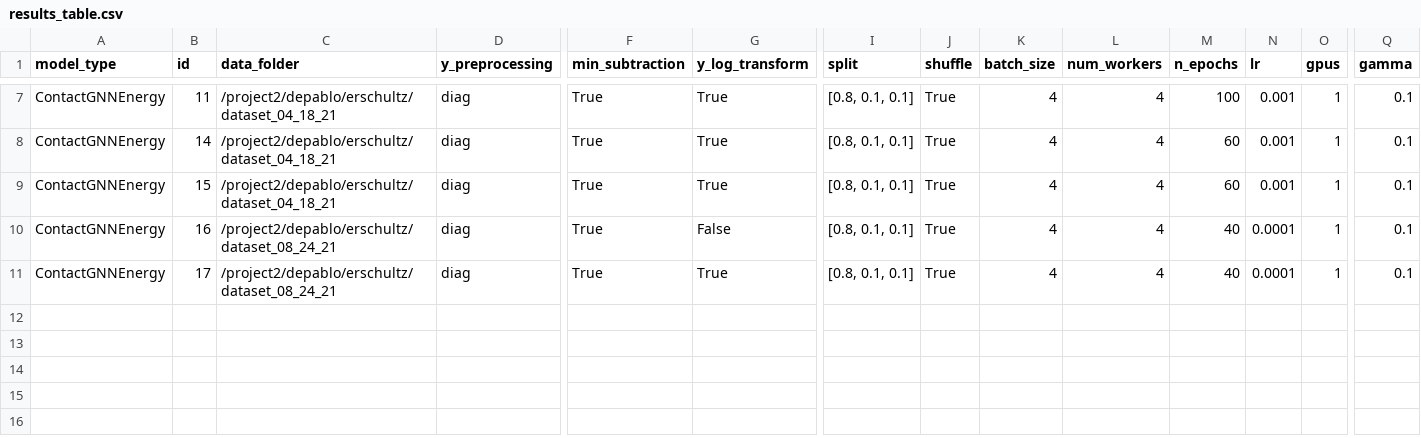
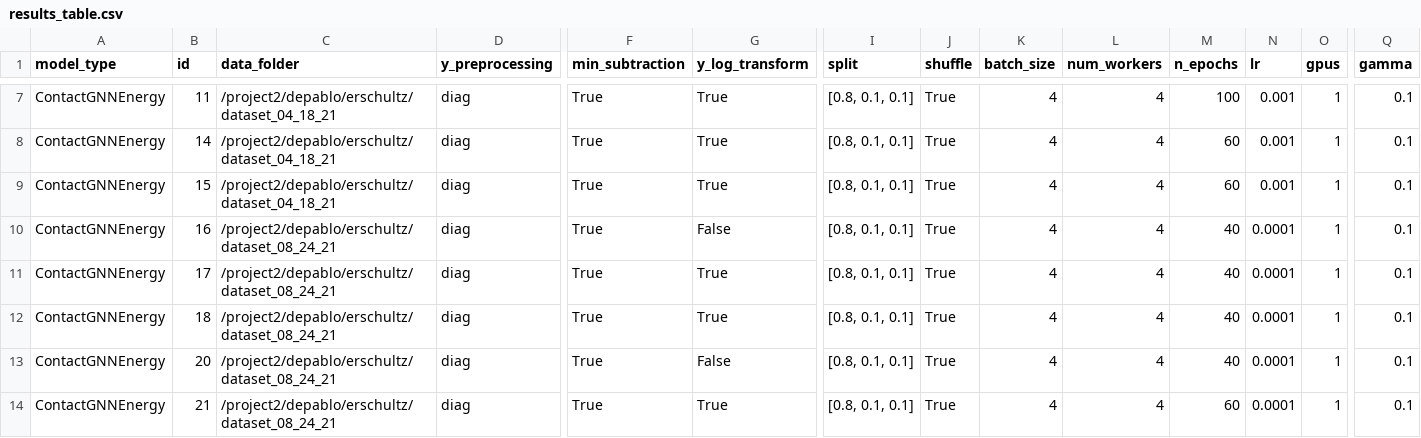
Before and after one commit to ERSchultz/sequences_to_contact_maps, a CSV file: results/ContactGNNEnergy/results_table.csv, drawn as a sheet; only a part is shown, gaps mark what is left out; rows hold the shown columns only; the diff names each change by its address in the sheet, - before the commit and + after, or states it on an @@ line.

```diff
--- a/results/ContactGNNEnergy/results_table.csv
+++ b/results/ContactGNNEnergy/results_table.csv
+row 12: ContactGNNEnergy | 18 | /project2/depablo/erschultz/dataset_08_24_21 | diag | True | True | [0.8, 0.1, 0.1] | True | 4 | 4 | 40 | 0.0001 | 1 | 0.1
+row 13: ContactGNNEnergy | 20 | /project2/depablo/erschultz/dataset_08_24_21 | diag | True | False | [0.8, 0.1, 0.1] | True | 4 | 4 | 40 | 0.0001 | 1 | 0.1
+row 14: ContactGNNEnergy | 21 | /project2/depablo/erschultz/dataset_08_24_21 | diag | True | True | [0.8, 0.1, 0.1] | True | 4 | 4 | 60 | 0.0001 | 1 | 0.1
```
Also changed, not shown: 1 other file.
